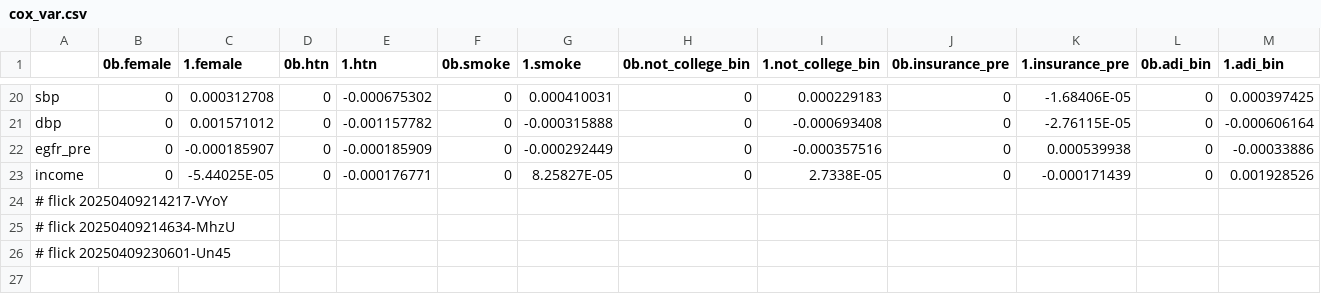
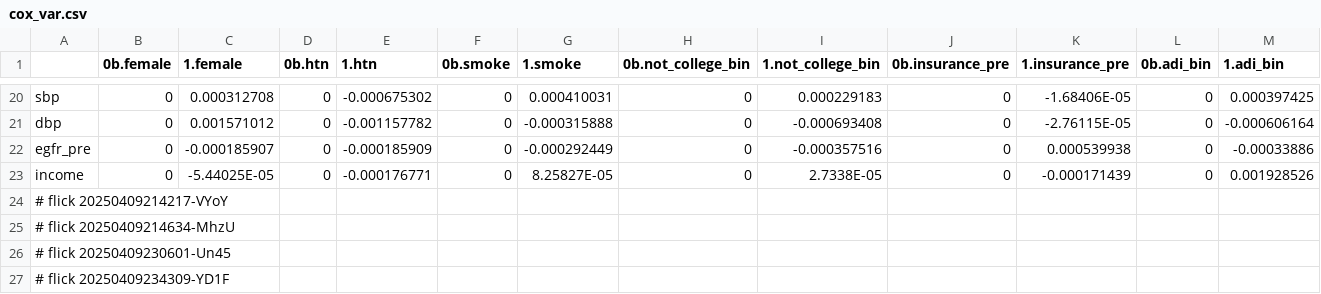
Before and after one commit to abikesa/false-font, a CSV file: kitabo/ensi/ukubona/donorcase/test4/assets/csv/cox_var.csv, drawn as a sheet; only a part is shown, gaps mark what is left out; rows hold the shown columns only; the diff names each change by its address in the sheet, - before the commit and + after, or states it on an @@ line.

Commit message:
kitabo/ensi/ukubona/donorcase/test4/assets/csv/cox_var.csv

```diff
--- a/kitabo/ensi/ukubona/donorcase/test4/assets/csv/cox_var.csv
+++ b/kitabo/ensi/ukubona/donorcase/test4/assets/csv/cox_var.csv
+row 27: # flick 20250409234309-YD1F
```
